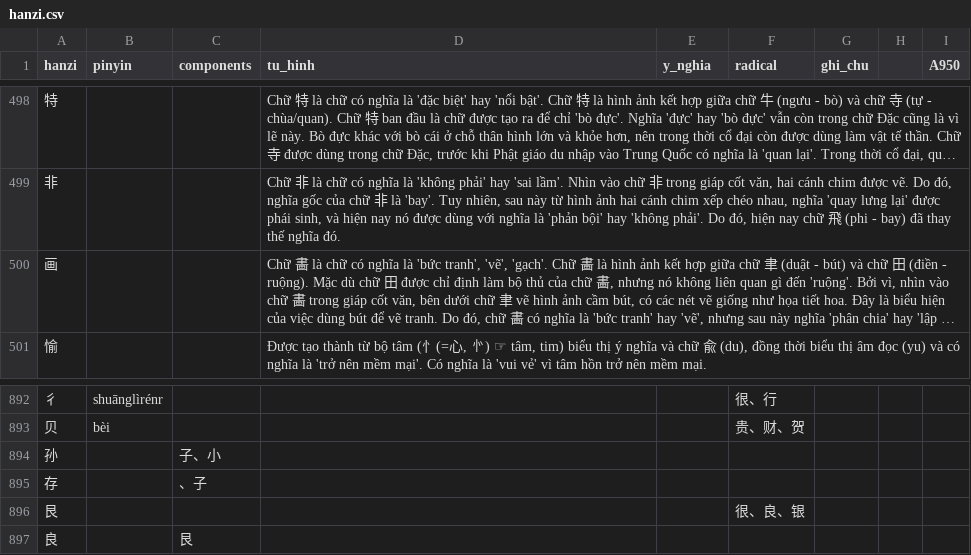
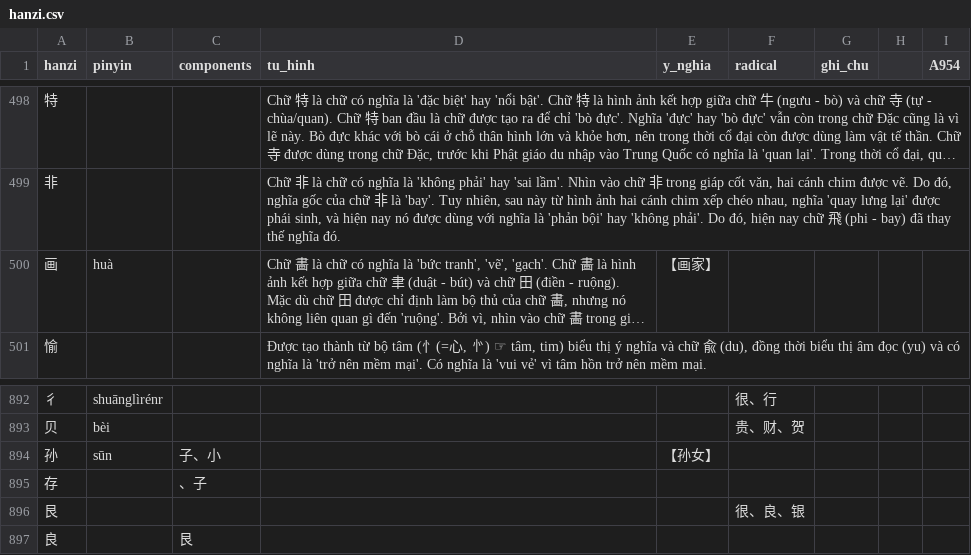
Before and after one commit to idmchinese/idmchinese.github.io, a CSV file: assets/hanzi/hanzi.csv, drawn as a sheet; only a part is shown, gaps mark what is left out; long unchanged cells end in …; the diff covers the shown part only; the diff names each change by its address in the sheet, - before the commit and + after, or states it on an @@ line.

```diff
--- a/assets/hanzi/hanzi.csv
+++ b/assets/hanzi/hanzi.csv
-I1: A950
+I1: A954
-B500 (pinyin): (empty)
+B500 (pinyin): huà
-E500 (y_nghia): (empty)
+E500 (y_nghia): 【画家】
-B894 (pinyin): (empty)
+B894 (pinyin): sūn
-E894 (y_nghia): (empty)
+E894 (y_nghia): 【孙女】
```
Also changed, not shown: 4 added rows and 34 edited cells elsewhere in this file.
